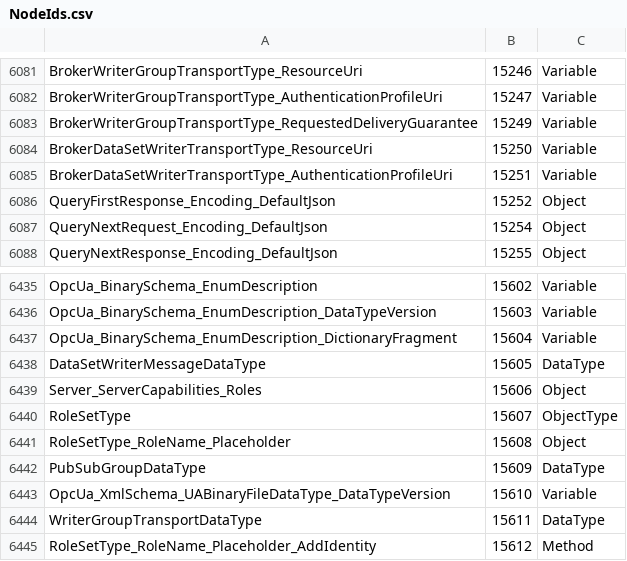
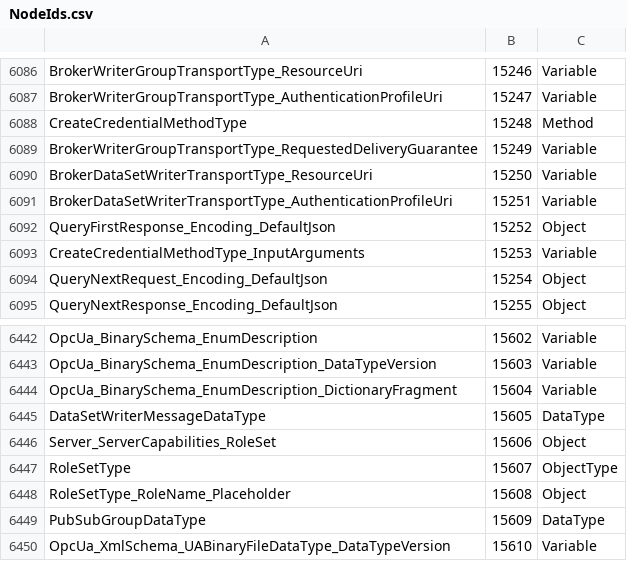
Before and after one commit to FreeOpcUa/python-opcua, a CSV file: schemas/NodeIds.csv, drawn as a sheet; only a part is shown, gaps mark what is left out; the shorter side is filled out with more unchanged rows; the diff covers the shown part only.

```diff
--- a/schemas/NodeIds.csv
+++ b/schemas/NodeIds.csv
@@ -6082,2 +6087,3 @@ BrokerWriterGroupTransportType_ResourceUri,15246,Variable
 BrokerWriterGroupTransportType_AuthenticationProfileUri,15247,Variable
+CreateCredentialMethodType,15248,Method
 BrokerWriterGroupTransportType_RequestedDeliveryGuarantee,15249,Variable
@@ -6086,2 +6092,3 @@ BrokerDataSetWriterTransportType_AuthenticationProfileUri,15251,Variable
 QueryFirstResponse_Encoding_DefaultJson,15252,Object
+CreateCredentialMethodType_InputArguments,15253,Variable
 QueryNextRequest_Encoding_DefaultJson,15254,Object
@@ -6438,3 +6445,3 @@ OpcUa_BinarySchema_EnumDescription_DictionaryFragment,15604,Variable
 DataSetWriterMessageDataType,15605,DataType
-Server_ServerCapabilities_Roles,15606,Object
+Server_ServerCapabilities_RoleSet,15606,Object
 RoleSetType,15607,ObjectType
```
Also changed, not shown: 45 added rows and 17 edited cells elsewhere in this file, schemas/StatusCode.csv, 25 other files.
